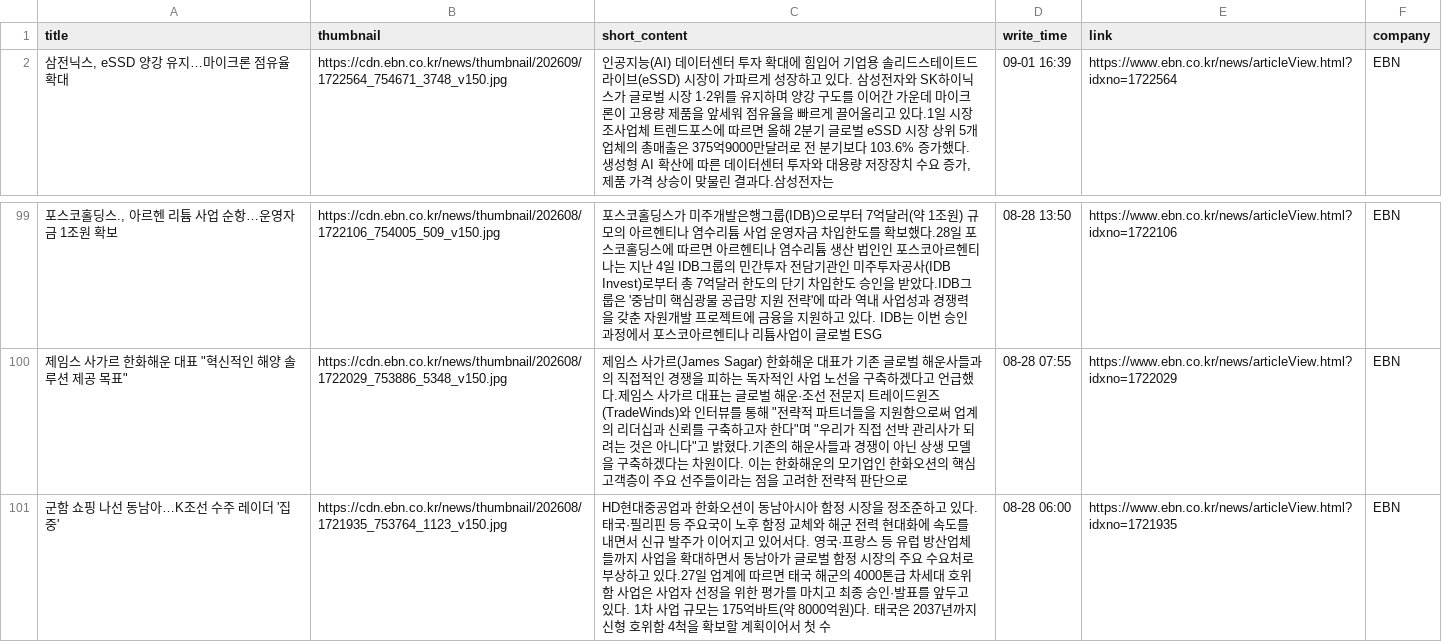
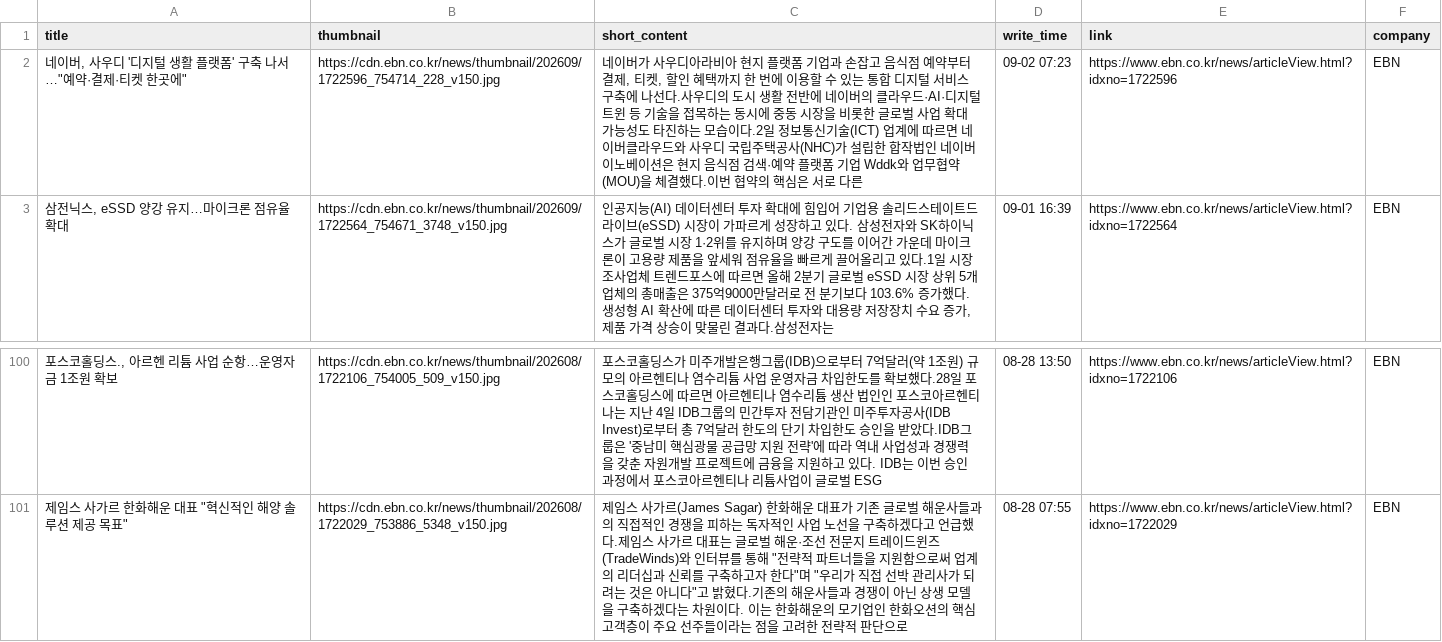
Before and after one commit to Leehyeongseok010802/Python_TWC, a CSV file: Completed_csv/EBN.csv, drawn as a sheet; only a part is shown, gaps mark what is left out; removed rows and columns are numbered as before the commit, all else as after; the diff covers the shown part only; the diff names each change by its address in the sheet, - before the commit and + after, or states it on an @@ line.

```diff
--- a/Completed_csv/EBN.csv
+++ b/Completed_csv/EBN.csv
+row 2: 네이버, 사우디 '디지털 생활 플랫폼' 구축 나서…"예약·결제·티켓 한곳에" | https://cdn.ebn.co.kr/news/thumbnail/202609/1722596_754714_228_v150.jpg | 네이버가 사우디아라비아 현지 플랫폼 기업과 손잡고 음식점 예약부터 결제, 티켓, 할인 혜택까지 한 번에 이용할 수 있는 통합 디지털 서비스 구축에 나선다.사우디의 도시 생활 전반에 네이버의 클라우드·AI·디지털 트윈 등 기술을 접목하는 동시에 중동 시장을 비롯한 글로벌 사업 확대 가능성도 타진하는 모습이다.2일 정보통신기술(ICT) 업계에 따르면 네이버클라우드와 사우디 국립주택공사(NHC)가 설립한 합작법인 네이버 이노베이션은 현지 음식점 검색·예약 플랫폼 기업 Wddk와 업무협약(MOU)을 체결했다.이번 협약의 핵심은 서로 다른 | 09-02 07:23 | https://www.ebn.co.kr/news/articleView.html?idxno=1722596 | EBN
-row 101: 군함 쇼핑 나선 동남아…K조선 수주 레이더 '집중' | https://cdn.ebn.co.kr/news/thumbnail/202608/1721935_753764_1123_v150.jpg | HD현대중공업과 한화오션이 동남아시아 함정 시장을 정조준하고 있다.태국·필리핀 등 주요국이 노후 함정 교체와 해군 전력 현대화에 속도를 내면서 신규 발주가 이어지고 있어서다. 영국·프랑스 등 유럽 방산업체들까지 사업을 확대하면서 동남아가 글로벌 함정 시장의 주요 수요처로 부상하고 있다.27일 업계에 따르면 태국 해군의 4000톤급 차세대 호위함 사업은 사업자 선정을 위한 평가를 마치고 최종 승인·발표를 앞두고 있다. 1차 사업 규모는 175억바트(약 8000억원)다. 태국은 2037년까지 신형 호위함 4척을 확보할 계획이어서 첫 수 | 08-28 06:00 | https://www.ebn.co.kr/news/articleView.html?idxno=1721935 | EBN
```
Also changed, not shown: 9 added rows and 9 removed rows elsewhere in this file, Completed_csv/Etoday.csv, Completed_csv/HangookGyeongJae.csv, 9 other files.
